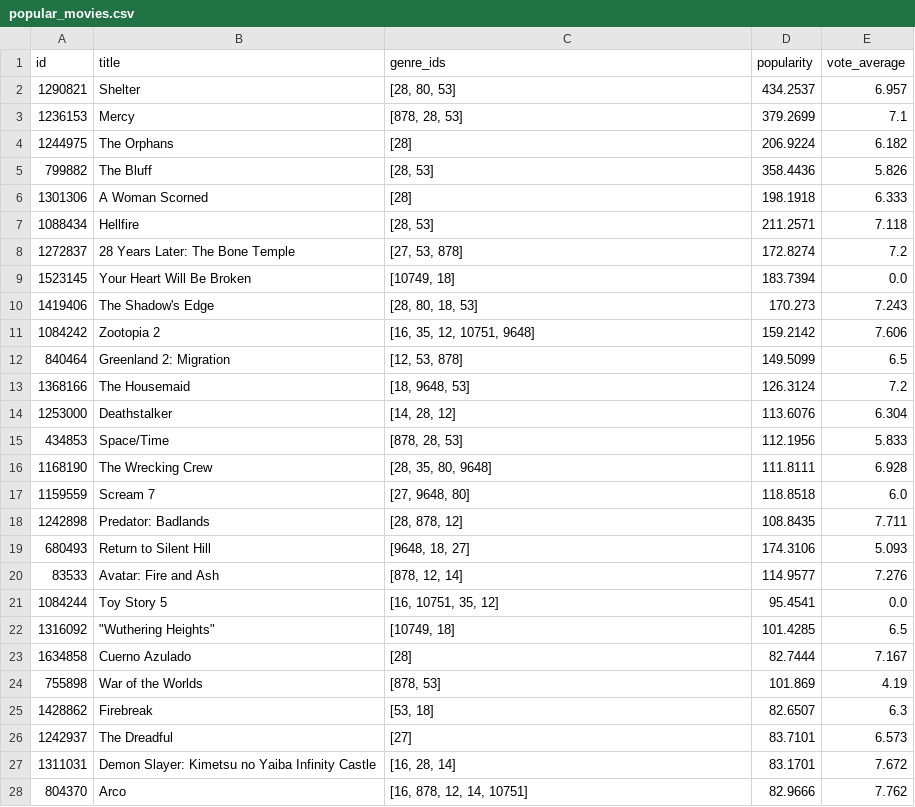
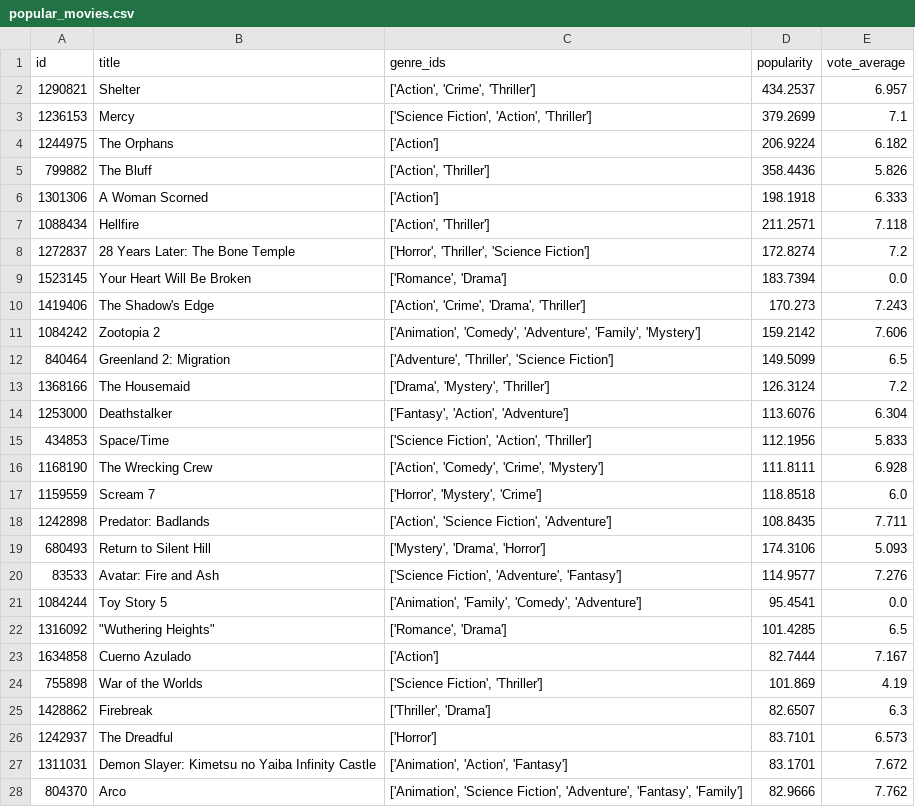
Before and after one commit to alvarosperez/ia26-proyecto-netflix, a CSV file: data/clean/popular_movies.csv, drawn as a sheet; only a part is shown; the diff covers the shown part only.

Commit message:
conversion genre ids

```diff
--- a/data/clean/popular_movies.csv
+++ b/data/clean/popular_movies.csv
@@ -1,28 +1,28 @@
 id,title,genre_ids,popularity,vote_average
-1290821,Shelter,"[28, 80, 53]",434.2537,6.957
-1236153,Mercy,"[878, 28, 53]",379.2699,7.1
-1244975,The Orphans,[28],206.9224,6.182
-799882,The Bluff,"[28, 53]",358.4436,5.826
-1301306,A Woman Scorned,[28],198.1918,6.333
-1088434,Hellfire,"[28, 53]",211.2571,7.118
-1272837,28 Years Later: The Bone Temple,"[27, 53, 878]",172.8274,7.2
-1523145,Your Heart Will Be Broken,"[10749, 18]",183.7394,0.0
-1419406,The Shadow's Edge,"[28, 80, 18, 53]",170.273,7.243
-1084242,Zootopia 2,"[16, 35, 12, 10751, 9648]",159.2142,7.606
-840464,Greenland 2: Migration,"[12, 53, 878]",149.5099,6.5
-1368166,The Housemaid,"[18, 9648, 53]",126.3124,7.2
-1253000,Deathstalker,"[14, 28, 12]",113.6076,6.304
-434853,Space/Time,"[878, 28, 53]",112.1956,5.833
-1168190,The Wrecking Crew,"[28, 35, 80, 9648]",111.8111,6.928
-1159559,Scream 7,"[27, 9648, 80]",118.8518,6.0
-1242898,Predator: Badlands,"[28, 878, 12]",108.8435,7.711
-680493,Return to Silent Hill,"[9648, 18, 27]",174.3106,5.093
-83533,Avatar: Fire and Ash,"[878, 12, 14]",114.9577,7.276
-1084244,Toy Story 5,"[16, 10751, 35, 12]",95.4541,0.0
-1316092,"""Wuthering Heights""","[10749, 18]",101.4285,6.5
-1634858,Cuerno Azulado,[28],82.7444,7.167
-755898,War of the Worlds,"[878, 53]",101.869,4.19
-1428862,Firebreak,"[53, 18]",82.6507,6.3
-1242937,The Dreadful,[27],83.7101,6.573
-1311031,Demon Slayer: Kimetsu no Yaiba Infinity Castle,"[16, 28, 14]",83.1701,7.672
-804370,Arco,"[16, 878, 12, 14, 10751]",82.9666,7.762
+1290821,Shelter,"['Action', 'Crime', 'Thriller']",434.2537,6.957
+1236153,Mercy,"['Science Fiction', 'Action', 'Thriller']",379.2699,7.1
+1244975,The Orphans,['Action'],206.9224,6.182
+799882,The Bluff,"['Action', 'Thriller']",358.4436,5.826
+1301306,A Woman Scorned,['Action'],198.1918,6.333
+1088434,Hellfire,"['Action', 'Thriller']",211.2571,7.118
+1272837,28 Years Later: The Bone Temple,"['Horror', 'Thriller', 'Science Fiction']",172.8274,7.2
+1523145,Your Heart Will Be Broken,"['Romance', 'Drama']",183.7394,0.0
+1419406,The Shadow's Edge,"['Action', 'Crime', 'Drama', 'Thriller']",170.273,7.243
+1084242,Zootopia 2,"['Animation', 'Comedy', 'Adventure', 'Family', 'Mystery']",159.2142,7.606
+840464,Greenland 2: Migration,"['Adventure', 'Thriller', 'Science Fiction']",149.5099,6.5
+1368166,The Housemaid,"['Drama', 'Mystery', 'Thriller']",126.3124,7.2
+1253000,Deathstalker,"['Fantasy', 'Action', 'Adventure']",113.6076,6.304
+434853,Space/Time,"['Science Fiction', 'Action', 'Thriller']",112.1956,5.833
+1168190,The Wrecking Crew,"['Action', 'Comedy', 'Crime', 'Mystery']",111.8111,6.928
+1159559,Scream 7,"['Horror', 'Mystery', 'Crime']",118.8518,6.0
+1242898,Predator: Badlands,"['Action', 'Science Fiction', 'Adventure']",108.8435,7.711
+680493,Return to Silent Hill,"['Mystery', 'Drama', 'Horror']",174.3106,5.093
+83533,Avatar: Fire and Ash,"['Science Fiction', 'Adventure', 'Fantasy']",114.9577,7.276
+1084244,Toy Story 5,"['Animation', 'Family', 'Comedy', 'Adventure']",95.4541,0.0
+1316092,"""Wuthering Heights""","['Romance', 'Drama']",101.4285,6.5
+1634858,Cuerno Azulado,['Action'],82.7444,7.167
+755898,War of the Worlds,"['Science Fiction', 'Thriller']",101.869,4.19
+1428862,Firebreak,"['Thriller', 'Drama']",82.6507,6.3
+1242937,The Dreadful,['Horror'],83.7101,6.573
+1311031,Demon Slayer: Kimetsu no Yaiba Infinity Castle,"['Animation', 'Action', 'Fantasy']",83.1701,7.672
+804370,Arco,"['Animation', 'Science Fiction', 'Adventure', 'Fantasy', 'Family']",82.9666,7.762
```
Also changed, not shown: 92 edited cells elsewhere in this file, 1 other file.
